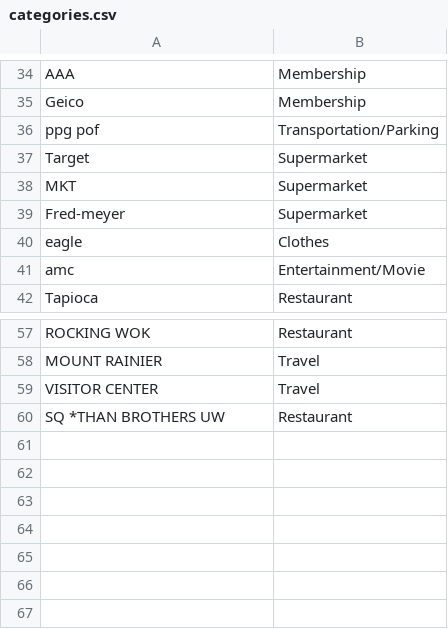
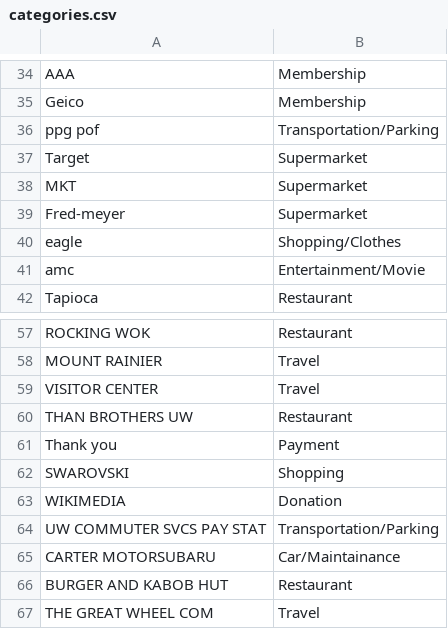
Before and after one commit to diamondowen/BillUtil, a CSV file: categories.csv, drawn as a sheet; only a part is shown, gaps mark what is left out.

Commit message:
Add new categories

```diff
--- a/categories.csv
+++ b/categories.csv
@@ -39,3 +39,3 @@ MKT,Supermarket
 Fred-meyer,Supermarket
-eagle,Clothes
+eagle,Shopping/Clothes
 amc,Entertainment/Movie
@@ -59,2 +59,9 @@ MOUNT RAINIER,Travel
 VISITOR CENTER,Travel
-SQ *THAN BROTHERS UW,Restaurant
+THAN BROTHERS UW,Restaurant
+Thank you,Payment
+SWAROVSKI,Shopping
+WIKIMEDIA,Donation
+UW COMMUTER SVCS PAY STAT,Transportation/Parking
+CARTER MOTORSUBARU,Car/Maintainance
+BURGER AND KABOB HUT,Restaurant
+THE GREAT WHEEL COM,Travel
```
